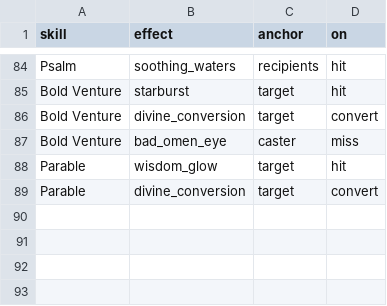
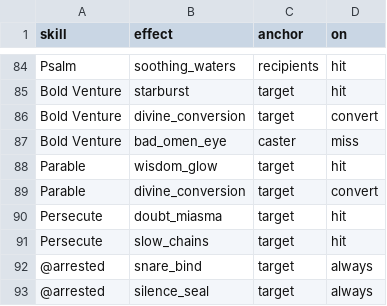
Before and after one commit to ZhienWang/Tactics-Slop, a CSV file: data/skill_effects.csv, drawn as a sheet; only a part is shown, gaps mark what is left out.

```diff
--- a/data/skill_effects.csv
+++ b/data/skill_effects.csv
@@ -89 +89,5 @@ Parable,wisdom_glow,target,hit
 Parable,divine_conversion,target,convert
+Persecute,doubt_miasma,target,hit
+Persecute,slow_chains,target,hit
+@arrested,snare_bind,target,always
+@arrested,silence_seal,target,always
```
Also changed, not shown: data/skills.csv, data/stages/damascus/characters.csv, 5 other files.
